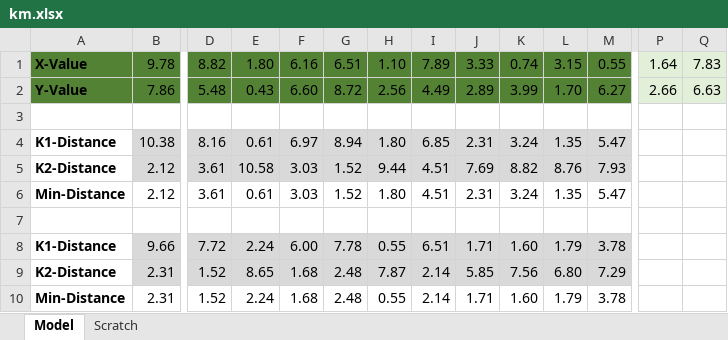
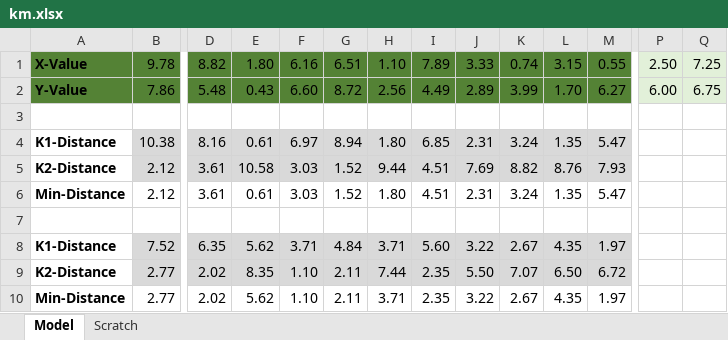
Before and after one commit to objeck/objeck-lang, an Excel workbook: programs/frameworks/neural/data/km.xlsx, sheet Model, drawn as a sheet; only a part is shown, gaps mark what is left out; values as stored, in another font and other column widths than the file's, no borders; charts and pictures not drawn; removed rows and columns are numbered as before the commit, all else as after; rows hold the shown columns only; the diff names each change by its address in the sheet, - before the commit and + after, or states it on an @@ line.

```diff
--- a/programs/frameworks/neural/data/km.xlsx (sheet Model)
+++ b/programs/frameworks/neural/data/km.xlsx (sheet Model)
-P1: 1.64
+P1: 2.50
-Q1: 7.83
+Q1: 7.25
-P2: 2.66
+P2: 6.00
-Q2: 6.63
+Q2: 6.75
-row 8: K1-Distance | 9.66 | 7.72 | 2.24 | 6.00 | 7.78 | 0.55 | 6.51 | 1.71 | 1.60 | 1.79 | 3.78
-row 9: K2-Distance | 2.31 | 1.52 | 8.65 | 1.68 | 2.48 | 7.87 | 2.14 | 5.85 | 7.56 | 6.80 | 7.29
-row 10: Min-Distance | 2.31 | 1.52 | 2.24 | 1.68 | 2.48 | 0.55 | 2.14 | 1.71 | 1.60 | 1.79 | 3.78
+row 8: K1-Distance | 7.52 | 6.35 | 5.62 | 3.71 | 4.84 | 3.71 | 5.60 | 3.22 | 2.67 | 4.35 | 1.97
+row 9: K2-Distance | 2.77 | 2.02 | 8.35 | 1.10 | 2.11 | 7.44 | 2.35 | 5.50 | 7.07 | 6.50 | 6.72
+row 10: Min-Distance | 2.77 | 2.02 | 5.62 | 1.10 | 2.11 | 3.71 | 2.35 | 3.22 | 2.67 | 4.35 | 1.97
```
Also changed, not shown: charts or pictures, 1 other file.
